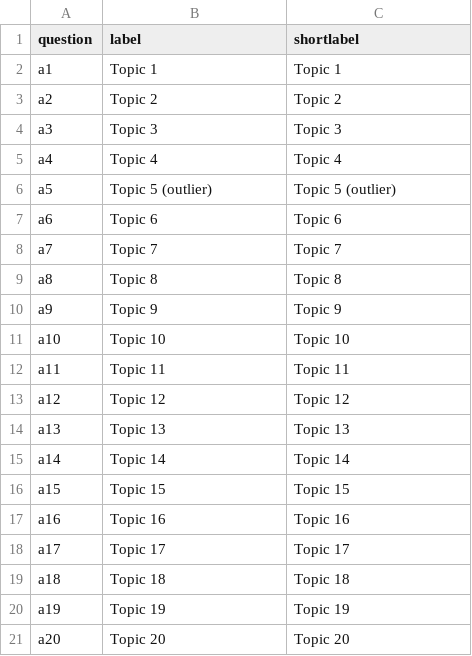
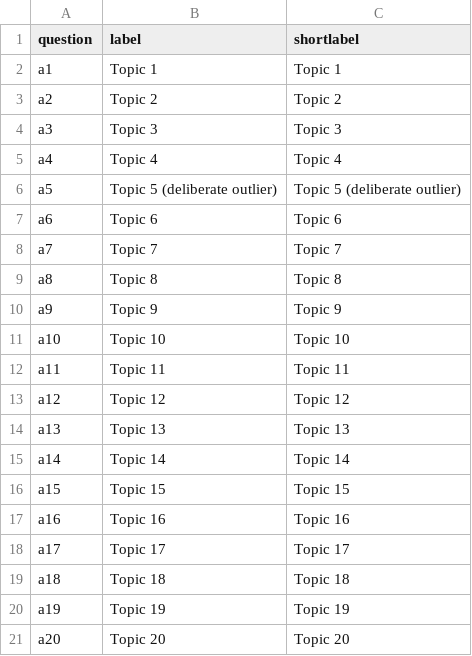
Before and after one commit to braunerphilipp/MappingAcceptance, a CSV file: matrixlabels.csv, drawn as a sheet.

Commit message:
better labels

```diff
--- a/matrixlabels.csv
+++ b/matrixlabels.csv
@@ -5,3 +5,3 @@ a3;Topic 3;Topic 3
 a4;Topic 4;Topic 4
-a5;Topic 5 (outlier);Topic 5 (outlier)
+a5;Topic 5 (deliberate outlier);Topic 5 (deliberate outlier)
 a6;Topic 6;Topic 6
```
Also changed, not shown: 1 other file.
